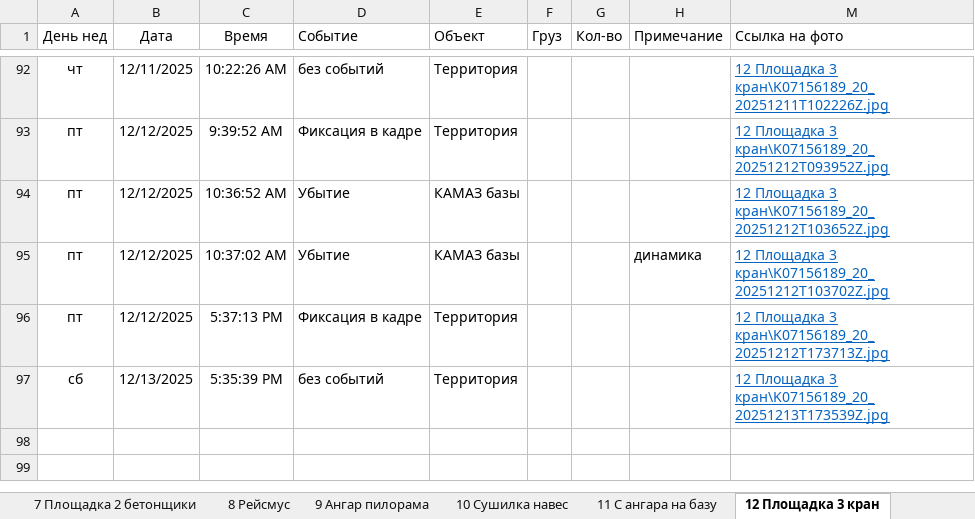
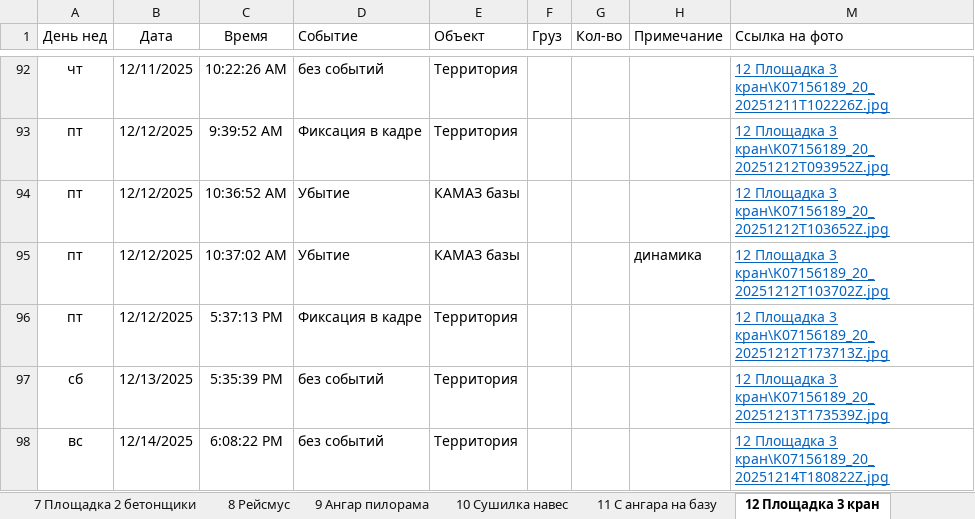
Before and after one commit to lartar02-cloud/asddd, an Excel workbook: journal.xlsx, sheet 12 Площадка 3 кран, drawn as a sheet; only a part is shown, gaps mark what is left out; values as stored, in another font and other column widths than the file's, no borders; conditional formats and table styles not drawn; the diff names each change by its address in the sheet, - before the commit and + after, or states it on an @@ line.

```diff
--- a/journal.xlsx (sheet 12 Площадка 3 кран)
+++ b/journal.xlsx (sheet 12 Площадка 3 кран)
+row 98: вс | 12/14/2025 | 6:08:22 PM | без событий | Территория |  |  |  | 12 Площадка 3 кран\K07156189_20_20251214T180822Z.jpg
```
Also changed, not shown: sheet 4 Крыльцо офиса, sheet Стороний транспорт, sheet 9 Ангар пилорама, sheet 1 Ангар Склад 2 въезд, sheet 5 Крыльцо общага, sheet 7 Площадка 2 бетонщики, 7 more sheets, hidden cells, 22 other files.
